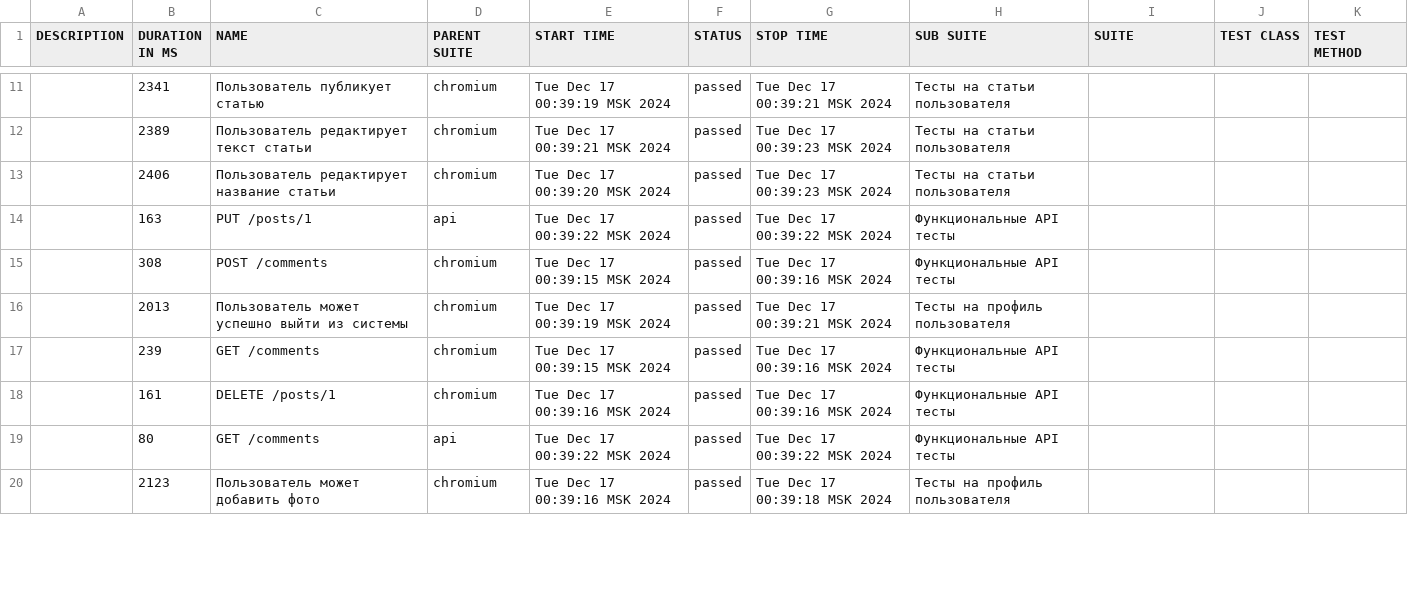
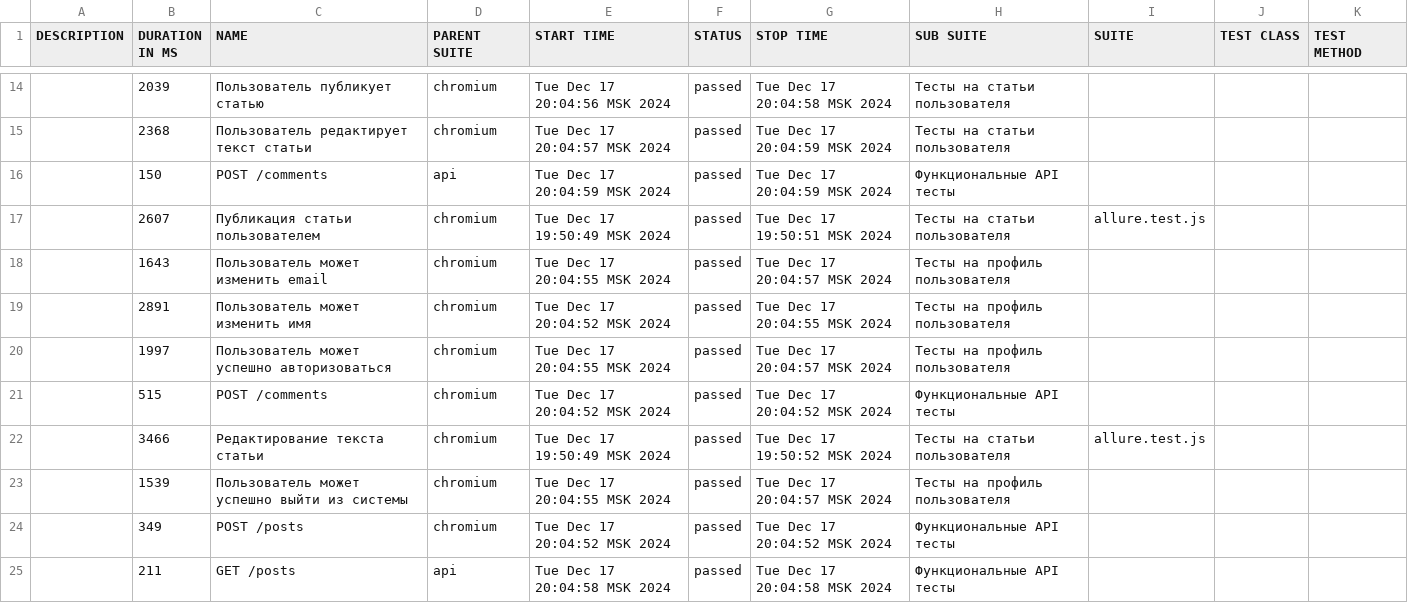
Before and after one commit to nikitakh1/examWork, a CSV file: allure-report/data/suites.csv, drawn as a sheet; only a part is shown, gaps mark what is left out; the diff covers the shown part only.

```diff
--- a/allure-report/data/suites.csv
+++ b/allure-report/data/suites.csv
@@ -11,10 +14,12 @@
-"","2341","Пользователь публикует статью","chromium","Tue Dec 17 00:39:19 MSK 2024","passed","Tue Dec 17 00:39:21 MSK 2024","Тесты на статьи пользователя","","",""
-"","2389","Пользователь редактирует текст статьи","chromium","Tue Dec 17 00:39:21 MSK 2024","passed","Tue Dec 17 00:39:23 MSK 2024","Тесты на статьи пользователя","","",""
-"","2406","Пользователь редактирует название статьи","chromium","Tue Dec 17 00:39:20 MSK 2024","passed","Tue Dec 17 00:39:23 MSK 2024","Тесты на статьи пользователя","","",""
-"","163","PUT /posts/1","api","Tue Dec 17 00:39:22 MSK 2024","passed","Tue Dec 17 00:39:22 MSK 2024","Функциональные API тесты","","",""
-"","308","POST /comments","chromium","Tue Dec 17 00:39:15 MSK 2024","passed","Tue Dec 17 00:39:16 MSK 2024","Функциональные API тесты","","",""
-"","2013","Пользователь может успешно выйти из системы","chromium","Tue Dec 17 00:39:19 MSK 2024","passed","Tue Dec 17 00:39:21 MSK 2024","Тесты на профиль пользователя","","",""
-"","239","GET /comments","chromium","Tue Dec 17 00:39:15 MSK 2024","passed","Tue Dec 17 00:39:16 MSK 2024","Функциональные API тесты","","",""
-"","161","DELETE /posts/1","chromium","Tue Dec 17 00:39:16 MSK 2024","passed","Tue Dec 17 00:39:16 MSK 2024","Функциональные API тесты","","",""
-"","80","GET /comments","api","Tue Dec 17 00:39:22 MSK 2024","passed","Tue Dec 17 00:39:22 MSK 2024","Функциональные API тесты","","",""
-"","2123","Пользователь может добавить фото","chromium","Tue Dec 17 00:39:16 MSK 2024","passed","Tue Dec 17 00:39:18 MSK 2024","Тесты на профиль пользователя","","",""
+"","2039","Пользователь публикует статью","chromium","Tue Dec 17 20:04:56 MSK 2024","passed","Tue Dec 17 20:04:58 MSK 2024","Тесты на статьи пользователя","","",""
+"","2368","Пользователь редактирует текст статьи","chromium","Tue Dec 17 20:04:57 MSK 2024","passed","Tue Dec 17 20:04:59 MSK 2024","Тесты на статьи пользователя","","",""
+"","150","POST /comments","api","Tue Dec 17 20:04:59 MSK 2024","passed","Tue Dec 17 20:04:59 MSK 2024","Функциональные API тесты","","",""
+"","2607","Публикация статьи пользователем","chromium","Tue Dec 17 19:50:49 MSK 2024","passed","Tue Dec 17 19:50:51 MSK 2024","Тесты на статьи пользователя","allure.test.js","",""
+"","1643","Пользователь может изменить email","chromium","Tue Dec 17 20:04:55 MSK 2024","passed","Tue Dec 17 20:04:57 MSK 2024","Тесты на профиль пользователя","","",""
+"","2891","Пользователь может изменить имя","chromium","Tue Dec 17 20:04:52 MSK 2024","passed","Tue Dec 17 20:04:55 MSK 2024","Тесты на профиль пользователя","","",""
+"","1997","Пользователь может успешно авторизоваться","chromium","Tue Dec 17 20:04:55 MSK 2024","passed","Tue Dec 17 20:04:57 MSK 2024","Тесты на профиль пользователя","","",""
+"","515","POST /comments","chromium","Tue Dec 17 20:04:52 MSK 2024","passed","Tue Dec 17 20:04:52 MSK 2024","Функциональные API тесты","","",""
+"","3466","Редактирование текста статьи","chromium","Tue Dec 17 19:50:49 MSK 2024","passed","Tue Dec 17 19:50:52 MSK 2024","Тесты на статьи пользователя","allure.test.js","",""
+"","1539","Пользователь может успешно выйти из системы","chromium","Tue Dec 17 20:04:55 MSK 2024","passed","Tue Dec 17 20:04:57 MSK 2024","Тесты на профиль пользователя","","",""
+"","349","POST /posts","chromium","Tue Dec 17 20:04:52 MSK 2024","passed","Tue Dec 17 20:04:52 MSK 2024","Функциональные API тесты","","",""
+"","211","GET /posts","api","Tue Dec 17 20:04:58 MSK 2024","passed","Tue Dec 17 20:04:58 MSK 2024","Функциональные API тесты","","",""
```
Also changed, not shown: 7 added rows, 5 removed rows and 29 edited cells elsewhere in this file, 23 other files.
